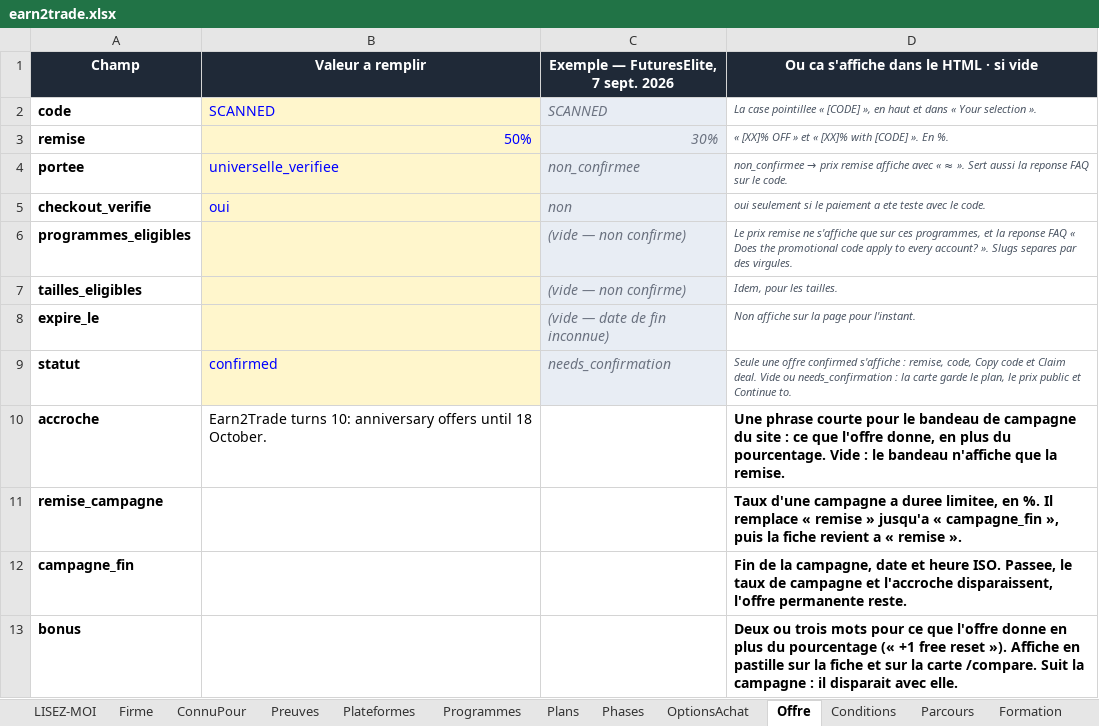
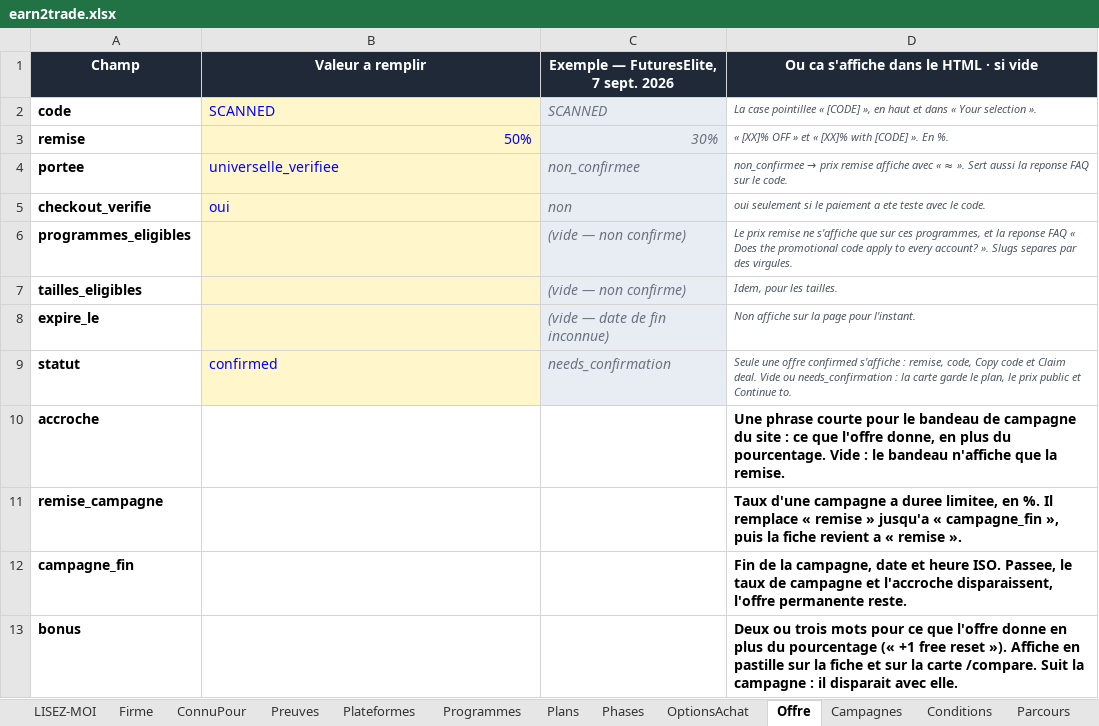
Before and after one commit to Sofiane5959/propfirmscanner-landing, an Excel workbook: data/firms/earn2trade.xlsx, sheet Offre, drawn as a sheet; values as stored, in another font and other column widths than the file's, no borders; the diff names each change by its address in the sheet, - before the commit and + after, or states it on an @@ line.

```diff
--- a/data/firms/earn2trade.xlsx (sheet Offre)
+++ b/data/firms/earn2trade.xlsx (sheet Offre)
+sheet tab: Campagnes
-B10 (Valeur a remplir): Earn2Trade turns 10: anniversary offers until 18 October.
+B10 (Valeur a remplir): (empty)
```
Also changed, not shown: MODELE-propfirm.xlsx, data/firms/ftmo.xlsx, 22 other files.
